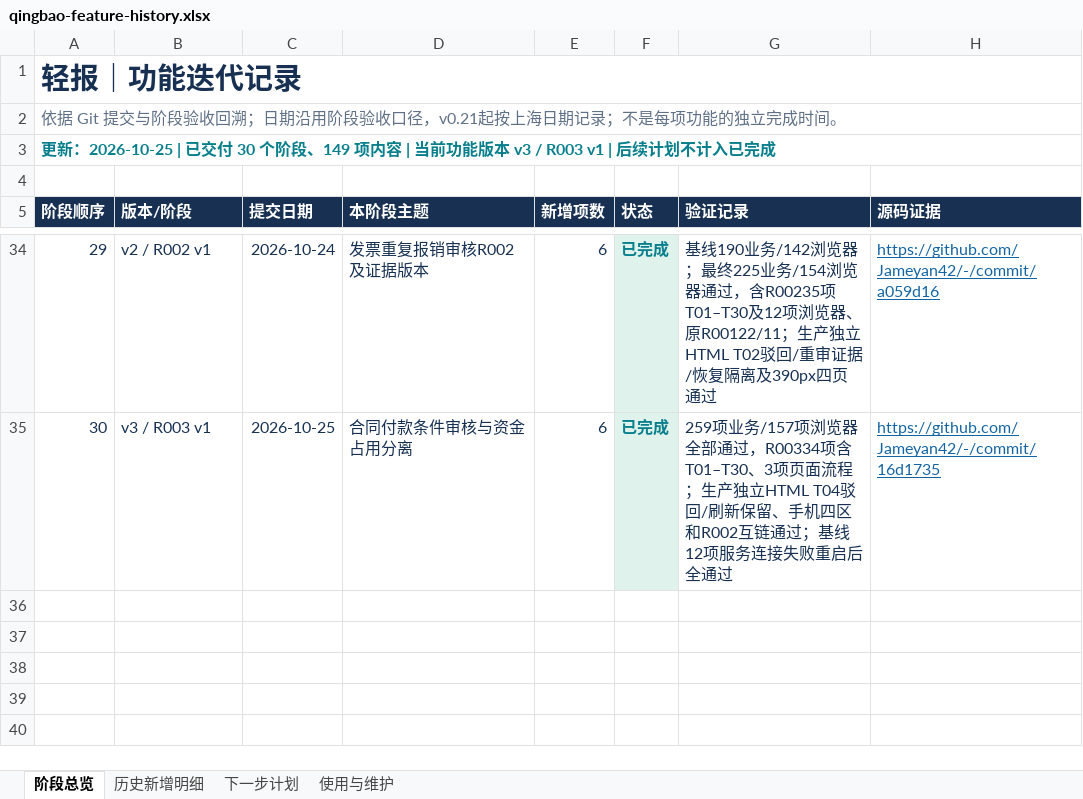
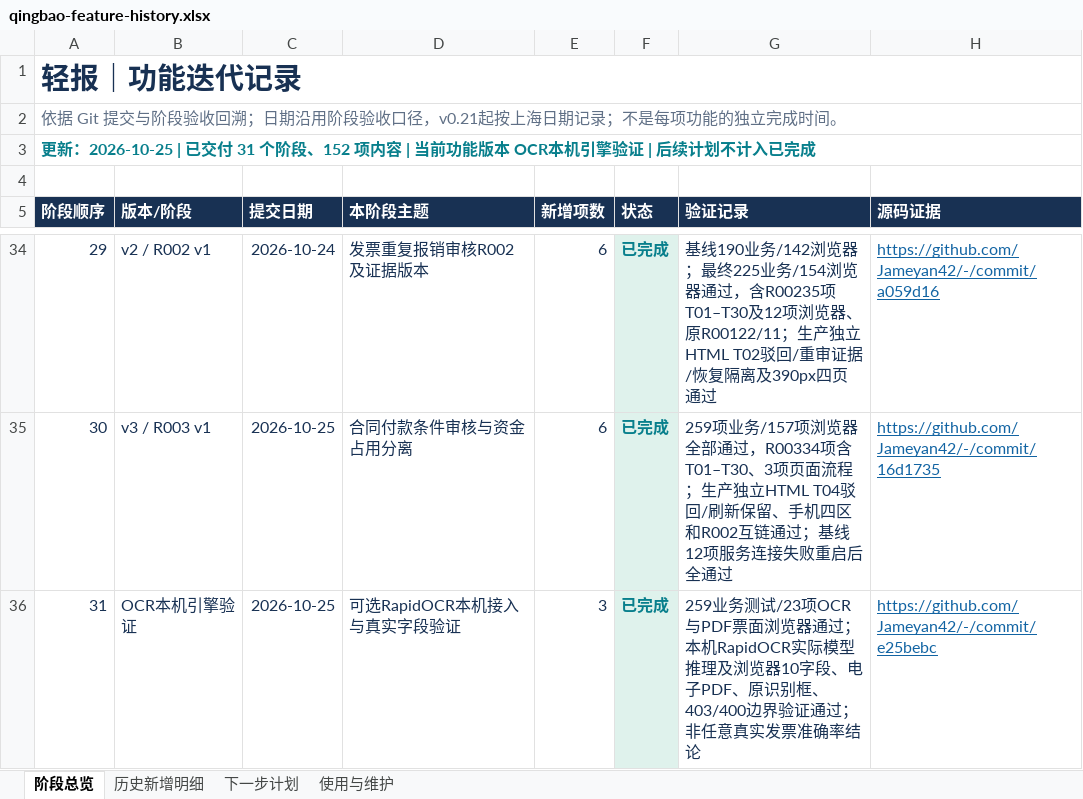
Before and after one commit to Jameyan42/-, an Excel workbook: deliverables/qingbao-feature-history.xlsx, sheet 阶段总览, drawn as a sheet; only a part is shown, gaps mark what is left out; values as stored, in another font and other column widths than the file's, no borders; table styles not drawn; the diff names each change by its address in the sheet, - before the commit and + after, or states it on an @@ line.

```diff
--- a/deliverables/qingbao-feature-history.xlsx (sheet 阶段总览)
+++ b/deliverables/qingbao-feature-history.xlsx (sheet 阶段总览)
@@ column A (阶段顺序) renumbered in row 3 @@
+row 36: 31 | OCR本机引擎验证 | 2026-10-25 | 可选RapidOCR本机接入与真实字段验证 | 3 | 已完成 | 259业务测试/23项OCR与PDF票面浏览器通过；本机RapidOCR实际模型推理及浏览器10字段、电子PDF、原识别框、403/400边界验证通过；非任意真实发票准确率结论 | https://github.com/Jameyan42/-/commit/e25bebc
```
Also changed, not shown: sheet 历史新增明细, sheet 使用与维护, 2 other files.
